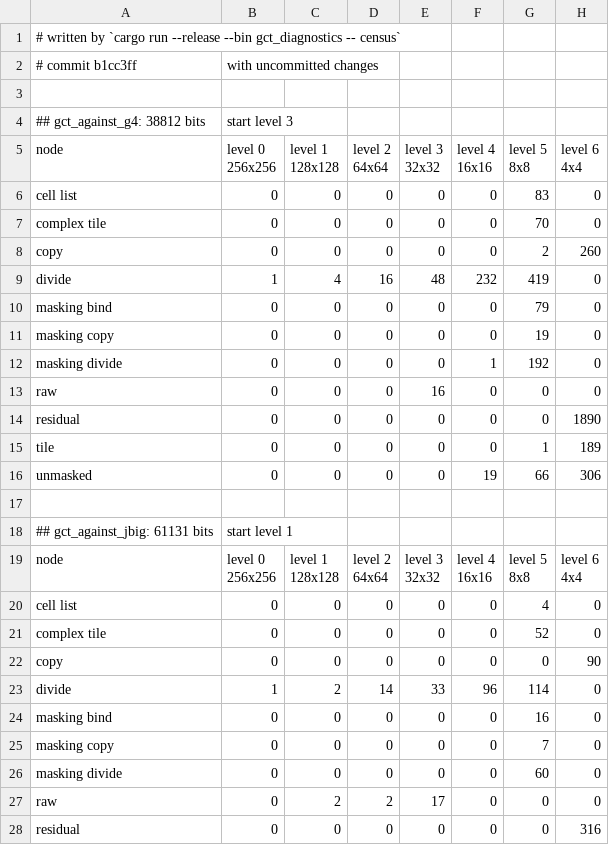
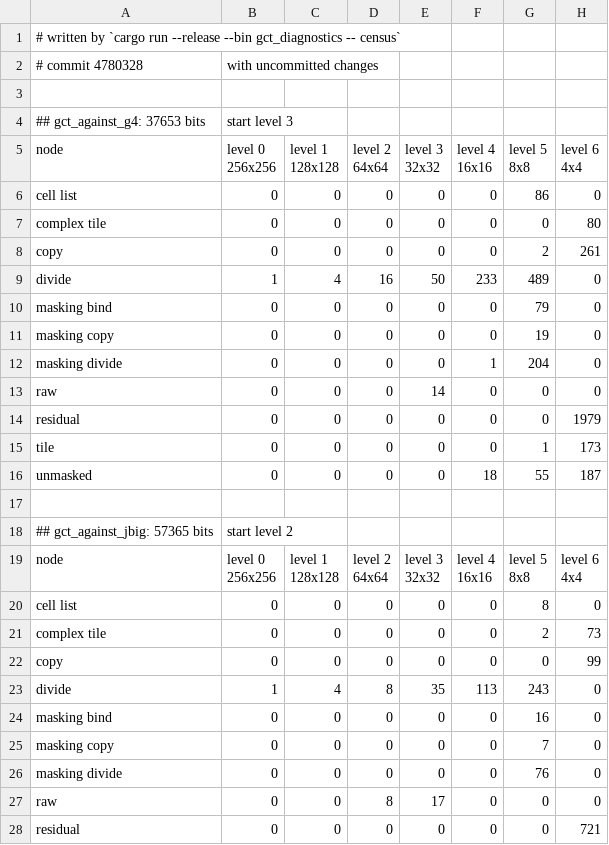
Before and after one commit to ErrorDAR32/bitmap-compression-experiments, a CSV file: docs/measurements/census.csv, drawn as a sheet; only a part is shown; the diff covers the shown part only.

```diff
--- a/docs/measurements/census.csv
+++ b/docs/measurements/census.csv
@@ -1,5 +1,5 @@
 # written by `cargo run --release --bin gct_diagnostics -- census`
-# commit b1cc3ff, with uncommitted changes
+# commit 4780328, with uncommitted changes
 
-## gct_against_g4: 38812 bits, start level 3
+## gct_against_g4: 37653 bits, start level 3
 node,"level 0
@@ -12,15 +12,15 @@ node,"level 0
 4x4"
-cell list,0,0,0,0,0,83,0
-complex tile,0,0,0,0,0,70,0
-copy,0,0,0,0,0,2,260
-divide,1,4,16,48,232,419,0
+cell list,0,0,0,0,0,86,0
+complex tile,0,0,0,0,0,0,80
+copy,0,0,0,0,0,2,261
+divide,1,4,16,50,233,489,0
 masking bind,0,0,0,0,0,79,0
 masking copy,0,0,0,0,0,19,0
-masking divide,0,0,0,0,1,192,0
-raw,0,0,0,16,0,0,0
-residual,0,0,0,0,0,0,1890
-tile,0,0,0,0,0,1,189
-unmasked,0,0,0,0,19,66,306
+masking divide,0,0,0,0,1,204,0
+raw,0,0,0,14,0,0,0
+residual,0,0,0,0,0,0,1979
+tile,0,0,0,0,0,1,173
+unmasked,0,0,0,0,18,55,187
 
-## gct_against_jbig: 61131 bits, start level 1
+## gct_against_jbig: 57365 bits, start level 2
 node,"level 0
@@ -33,10 +33,10 @@ node,"level 0
 4x4"
-cell list,0,0,0,0,0,4,0
-complex tile,0,0,0,0,0,52,0
-copy,0,0,0,0,0,0,90
-divide,1,2,14,33,96,114,0
+cell list,0,0,0,0,0,8,0
+complex tile,0,0,0,0,0,2,73
+copy,0,0,0,0,0,0,99
+divide,1,4,8,35,113,243,0
 masking bind,0,0,0,0,0,16,0
 masking copy,0,0,0,0,0,7,0
-masking divide,0,0,0,0,0,60,0
-raw,0,2,2,17,0,0,0
-residual,0,0,0,0,0,0,316
+masking divide,0,0,0,0,0,76,0
+raw,0,0,8,17,0,0,0
+residual,0,0,0,0,0,0,721
```
Also changed, not shown: 112 edited cells elsewhere in this file, docs/measurements/measurement.csv, docs/measurements/noise.csv, 17 other files.
